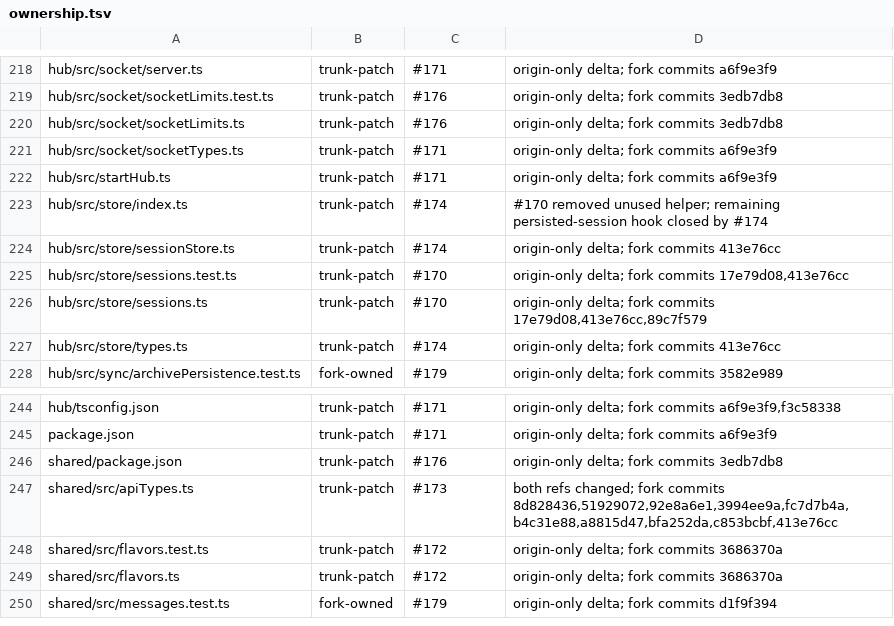
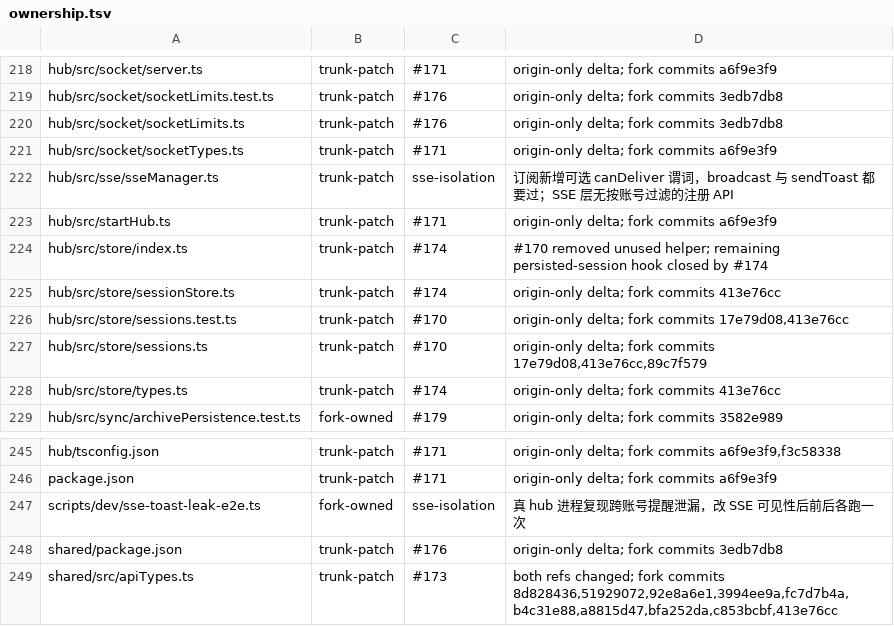
Before and after one commit to bobmcmxciv/hapi, a TSV file: fork-features/ownership.tsv, drawn as a sheet; only a part is shown, gaps mark what is left out; the shorter side is filled out with more unchanged rows.

```diff
--- a/fork-features/ownership.tsv
+++ b/fork-features/ownership.tsv
@@ -221,2 +221,3 @@ hub/src/socket/socketLimits.ts	trunk-patch	#176	origin-only delta; fork commits
 hub/src/socket/socketTypes.ts	trunk-patch	#171	origin-only delta; fork commits a6f9e3f9
+hub/src/sse/sseManager.ts	trunk-patch	sse-isolation	订阅新增可选 canDeliver 谓词，broadcast 与 sendToast 都要过；SSE 层无按账号过滤的注册 API
 hub/src/startHub.ts	trunk-patch	#171	origin-only delta; fork commits a6f9e3f9
@@ -245,2 +246,3 @@ hub/tsconfig.json	trunk-patch	#171	origin-only delta; fork commits a6f9e3f9,f3c5
 package.json	trunk-patch	#171	origin-only delta; fork commits a6f9e3f9
+scripts/dev/sse-toast-leak-e2e.ts	fork-owned	sse-isolation	真 hub 进程复现跨账号提醒泄漏，改 SSE 可见性后前后各跑一次
 shared/package.json	trunk-patch	#176	origin-only delta; fork commits 3edb7db8
```
Also changed, not shown: 7 other files.
